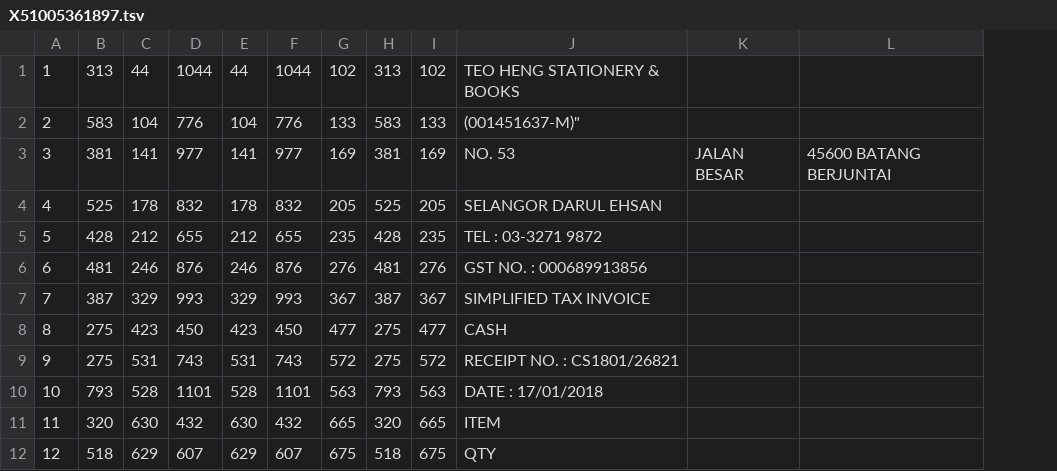
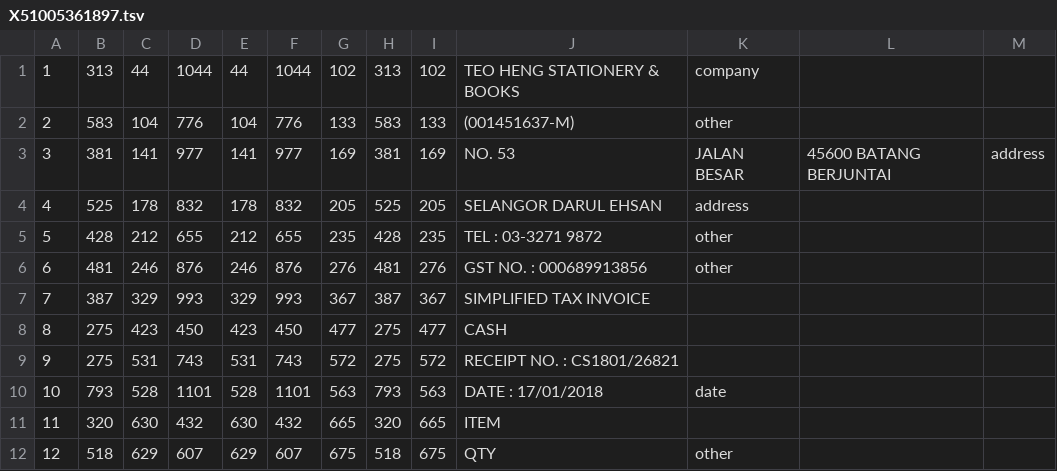
Before and after one commit to saimahidhar54/new_data, a TSV file: NEW_DATA/train/boxes/X51005361897.tsv, drawn as a sheet; only a part is shown; removed rows and columns are numbered as before the commit, all else as after; the diff names each change by its address in the sheet, - before the commit and + after, or states it on an @@ line.

Commit message:
Update X51005361897.tsv

```diff
--- a/NEW_DATA/train/boxes/X51005361897.tsv
+++ b/NEW_DATA/train/boxes/X51005361897.tsv
-column K, row 3: JALAN BESAR
+column K, rows 1-12: company | other | JALAN BESAR | address | other | other |  |  |  | date |  | other
+column M, row 3: address
-J2: (001451637-M)"
+J2: (001451637-M)
```
